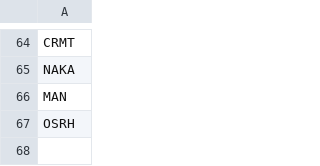
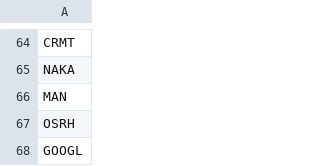
Before and after one commit to vkqapro/trading-agent, a CSV file: ibkr-gerchik-bot/config/STOCK_SYMBOLS.csv, drawn as a sheet; only a part is shown, gaps mark what is left out.

```diff
--- a/ibkr-gerchik-bot/config/STOCK_SYMBOLS.csv
+++ b/ibkr-gerchik-bot/config/STOCK_SYMBOLS.csv
@@ -67 +67,2 @@ MAN
 OSRH
+GOOGL
```
Also changed, not shown: 11 other files.
